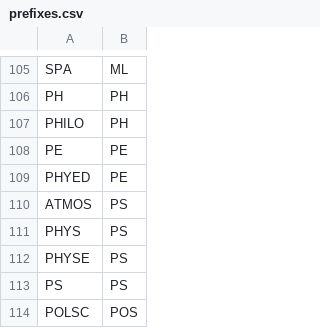
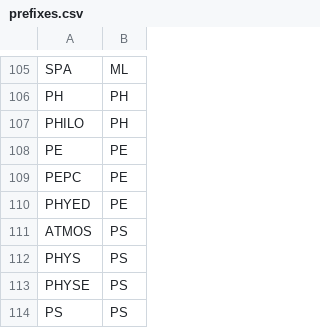
Before and after one commit to stedcheng/facile, a CSV file: prefixes.csv, drawn as a sheet; only a part is shown, gaps mark what is left out; the shorter side is filled out with more unchanged rows; the diff names each change by its address in the sheet, - before the commit and + after, or states it on an @@ line.

Commit message:
ay2425s1, PEPC added, autoAIV transferred above

```diff
--- a/prefixes.csv
+++ b/prefixes.csv
+row 109: PEPC | PE
```
Also changed, not shown: 40 other files.
